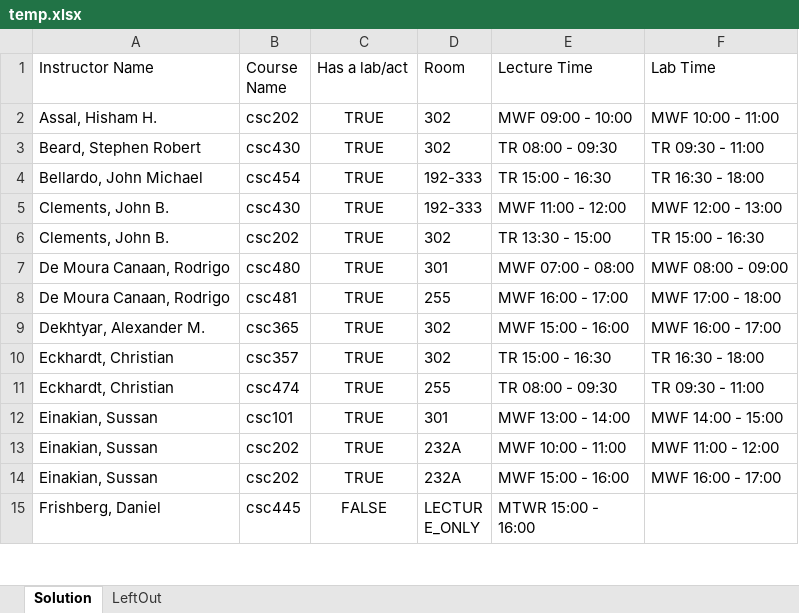
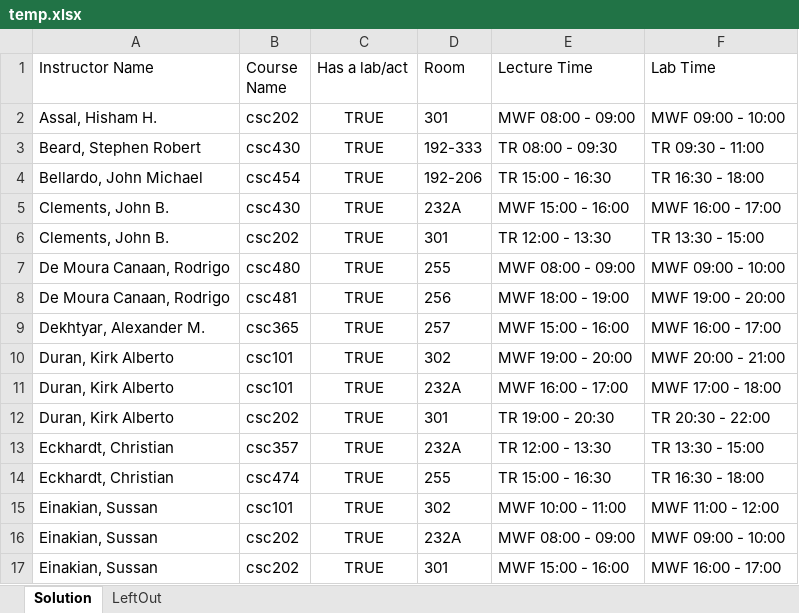
Before and after one commit to RandomCyberCoder/Department-Scheduling-Engine, an Excel workbook: java/hello-world/src/main/java/org/acme/schooltimetabling/generated/temp.xlsx, sheet Solution, drawn as a sheet; only a part is shown; the shorter side is filled out with more unchanged rows; values as stored, in another font and other column widths than the file's, no borders; addresses are those after the commit; the diff covers the shown part only; the diff names each change by its address in the sheet, - before the commit and + after, or states it on an @@ line.

```diff
--- a/java/hello-world/src/main/java/org/acme/schooltimetabling/generated/temp.xlsx (sheet Solution)
+++ b/java/hello-world/src/main/java/org/acme/schooltimetabling/generated/temp.xlsx (sheet Solution)
-D2 (Room): 302
+D2 (Room): 301
-E2 (Lecture Time): MWF 09:00 - 10:00
+E2 (Lecture Time): MWF 08:00 - 09:00
-F2 (Lab Time): MWF 10:00 - 11:00
+F2 (Lab Time): MWF 09:00 - 10:00
-D3 (Room): 302
+D3 (Room): 192-333
-D4 (Room): 192-333
+D4 (Room): 192-206
-D5 (Room): 192-333
+D5 (Room): 232A
-E5 (Lecture Time): MWF 11:00 - 12:00
+E5 (Lecture Time): MWF 15:00 - 16:00
-F5 (Lab Time): MWF 12:00 - 13:00
+F5 (Lab Time): MWF 16:00 - 17:00
-D6 (Room): 302
+D6 (Room): 301
-E6 (Lecture Time): TR 13:30 - 15:00
+E6 (Lecture Time): TR 12:00 - 13:30
-F6 (Lab Time): TR 15:00 - 16:30
+F6 (Lab Time): TR 13:30 - 15:00
-D7 (Room): 301
+D7 (Room): 255
-E7 (Lecture Time): MWF 07:00 - 08:00
+E7 (Lecture Time): MWF 08:00 - 09:00
-F7 (Lab Time): MWF 08:00 - 09:00
+F7 (Lab Time): MWF 09:00 - 10:00
-D8 (Room): 255
+D8 (Room): 256
-E8 (Lecture Time): MWF 16:00 - 17:00
+E8 (Lecture Time): MWF 18:00 - 19:00
-F8 (Lab Time): MWF 17:00 - 18:00
+F8 (Lab Time): MWF 19:00 - 20:00
-D9 (Room): 302
+D9 (Room): 257
+row 10: Duran, Kirk Alberto | csc101 | TRUE | 302 | MWF 19:00 - 20:00 | MWF 20:00 - 21:00
+row 11: Duran, Kirk Alberto | csc101 | TRUE | 232A | MWF 16:00 - 17:00 | MWF 17:00 - 18:00
+row 12: Duran, Kirk Alberto | csc202 | TRUE | 301 | TR 19:00 - 20:30 | TR 20:30 - 22:00
-D13 (Room): 302
+D13 (Room): 232A
-E13 (Lecture Time): TR 15:00 - 16:30
+E13 (Lecture Time): TR 12:00 - 13:30
-F13 (Lab Time): TR 16:30 - 18:00
+F13 (Lab Time): TR 13:30 - 15:00
-E14 (Lecture Time): TR 08:00 - 09:30
+E14 (Lecture Time): TR 15:00 - 16:30
-F14 (Lab Time): TR 09:30 - 11:00
+F14 (Lab Time): TR 16:30 - 18:00
-D15 (Room): 301
+D15 (Room): 302
-E15 (Lecture Time): MWF 13:00 - 14:00
+E15 (Lecture Time): MWF 10:00 - 11:00
-F15 (Lab Time): MWF 14:00 - 15:00
+F15 (Lab Time): MWF 11:00 - 12:00
-E16 (Lecture Time): MWF 10:00 - 11:00
+E16 (Lecture Time): MWF 08:00 - 09:00
-F16 (Lab Time): MWF 11:00 - 12:00
+F16 (Lab Time): MWF 09:00 - 10:00
-D17 (Room): 232A
+D17 (Room): 301
```
Also changed, not shown: 19 added rows, 3 removed rows, 1 moved row and 86 edited cells elsewhere in this sheet, 6 other files.
